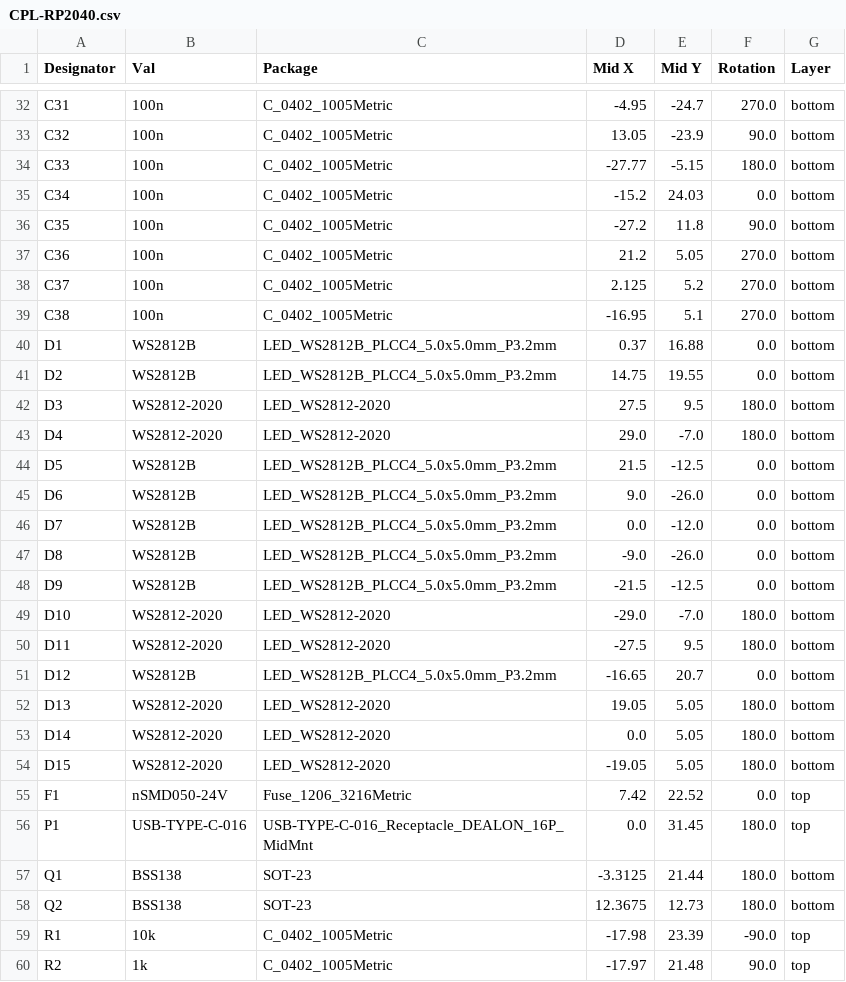
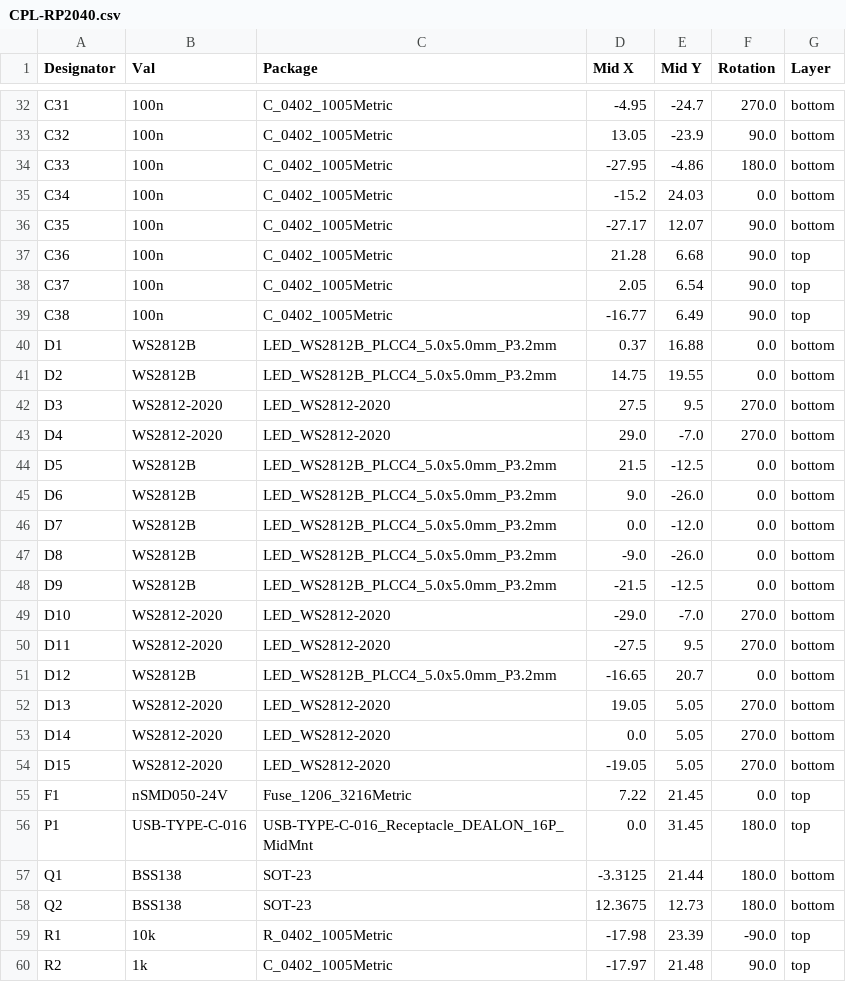
Before and after one commit to gamaPhy/Freedom, a CSV file: Electrical/keypad/3k/rp2040/jlcpcb/production_files/CPL-RP2040.csv, drawn as a sheet; only a part is shown, gaps mark what is left out; the diff covers the shown part only.

```diff
--- a/Electrical/keypad/3k/rp2040/jlcpcb/production_files/CPL-RP2040.csv
+++ b/Electrical/keypad/3k/rp2040/jlcpcb/production_files/CPL-RP2040.csv
@@ -33,12 +33,12 @@ C31,100n,C_0402_1005Metric,-4.95,-24.7,270.0,bottom
 C32,100n,C_0402_1005Metric,13.05,-23.9,90.0,bottom
-C33,100n,C_0402_1005Metric,-27.77,-5.15,180.0,bottom
+C33,100n,C_0402_1005Metric,-27.95,-4.86,180.0,bottom
 C34,100n,C_0402_1005Metric,-15.2,24.03,0.0,bottom
-C35,100n,C_0402_1005Metric,-27.2,11.8,90.0,bottom
-C36,100n,C_0402_1005Metric,21.2,5.05,270.0,bottom
-C37,100n,C_0402_1005Metric,2.125,5.2,270.0,bottom
-C38,100n,C_0402_1005Metric,-16.95,5.1,270.0,bottom
+C35,100n,C_0402_1005Metric,-27.17,12.07,90.0,bottom
+C36,100n,C_0402_1005Metric,21.28,6.68,90.0,top
+C37,100n,C_0402_1005Metric,2.05,6.54,90.0,top
+C38,100n,C_0402_1005Metric,-16.77,6.49,90.0,top
 D1,WS2812B,LED_WS2812B_PLCC4_5.0x5.0mm_P3.2mm,0.37,16.88,0.0,bottom
 D2,WS2812B,LED_WS2812B_PLCC4_5.0x5.0mm_P3.2mm,14.75,19.55,0.0,bottom
-D3,WS2812-2020,LED_WS2812-2020,27.5,9.5,180.0,bottom
-D4,WS2812-2020,LED_WS2812-2020,29.0,-7.0,180.0,bottom
+D3,WS2812-2020,LED_WS2812-2020,27.5,9.5,270.0,bottom
+D4,WS2812-2020,LED_WS2812-2020,29.0,-7.0,270.0,bottom
 D5,WS2812B,LED_WS2812B_PLCC4_5.0x5.0mm_P3.2mm,21.5,-12.5,0.0,bottom
@@ -48,9 +48,9 @@ D8,WS2812B,LED_WS2812B_PLCC4_5.0x5.0mm_P3.2mm,-9.0,-26.0,0.0,bottom
 D9,WS2812B,LED_WS2812B_PLCC4_5.0x5.0mm_P3.2mm,-21.5,-12.5,0.0,bottom
-D10,WS2812-2020,LED_WS2812-2020,-29.0,-7.0,180.0,bottom
-D11,WS2812-2020,LED_WS2812-2020,-27.5,9.5,180.0,bottom
+D10,WS2812-2020,LED_WS2812-2020,-29.0,-7.0,270.0,bottom
+D11,WS2812-2020,LED_WS2812-2020,-27.5,9.5,270.0,bottom
 D12,WS2812B,LED_WS2812B_PLCC4_5.0x5.0mm_P3.2mm,-16.65,20.7,0.0,bottom
-D13,WS2812-2020,LED_WS2812-2020,19.05,5.05,180.0,bottom
-D14,WS2812-2020,LED_WS2812-2020,0.0,5.05,180.0,bottom
-D15,WS2812-2020,LED_WS2812-2020,-19.05,5.05,180.0,bottom
-F1,nSMD050-24V,Fuse_1206_3216Metric,7.42,22.52,0.0,top
+D13,WS2812-2020,LED_WS2812-2020,19.05,5.05,270.0,bottom
+D14,WS2812-2020,LED_WS2812-2020,0.0,5.05,270.0,bottom
+D15,WS2812-2020,LED_WS2812-2020,-19.05,5.05,270.0,bottom
+F1,nSMD050-24V,Fuse_1206_3216Metric,7.22,21.45,0.0,top
 P1,USB-TYPE-C-016,USB-TYPE-C-016_Receptacle_DEALON_16P_MidMnt,0.0,31.45,180.0,top
@@ -58,3 +58,3 @@ Q1,BSS138,SOT-23,-3.3125,21.44,180.0,bottom
 Q2,BSS138,SOT-23,12.3675,12.73,180.0,bottom
-R1,10k,C_0402_1005Metric,-17.98,23.39,-90.0,top
+R1,10k,R_0402_1005Metric,-17.98,23.39,-90.0,top
 R2,1k,C_0402_1005Metric,-17.97,21.48,90.0,top
```
Also changed, not shown: 4 edited cells elsewhere in this file, Electrical/keypad/3k/rp2040/jlcpcb/production_files/BOM-RP2040.csv, 21 other files.
